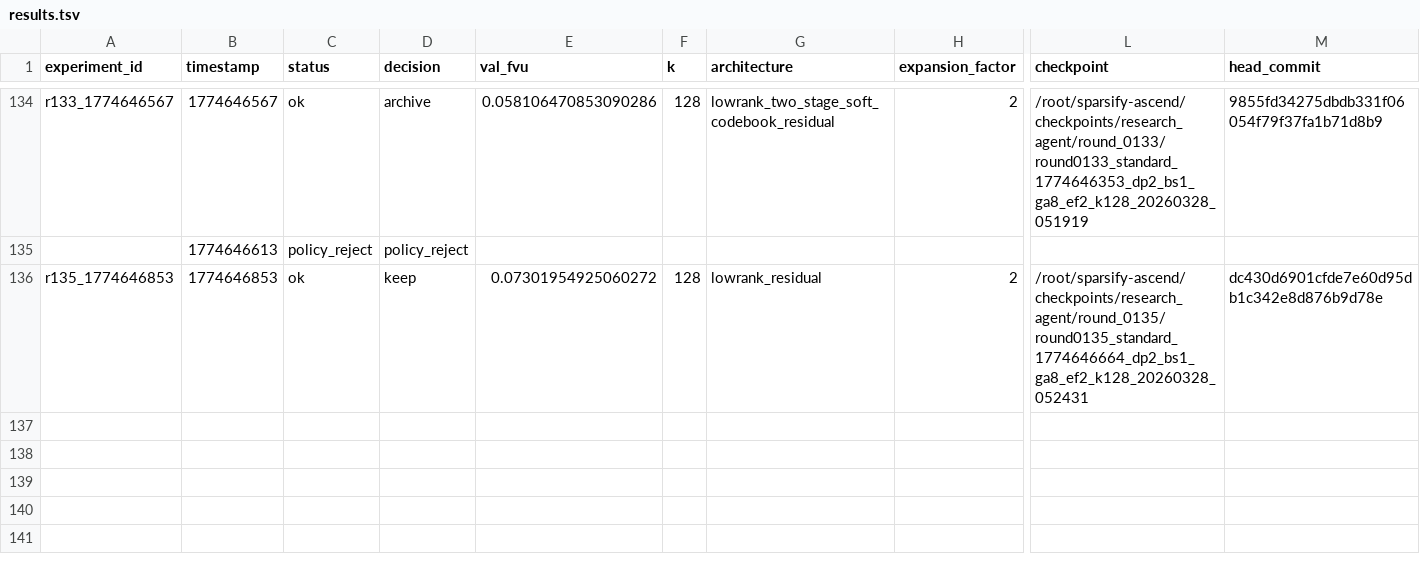
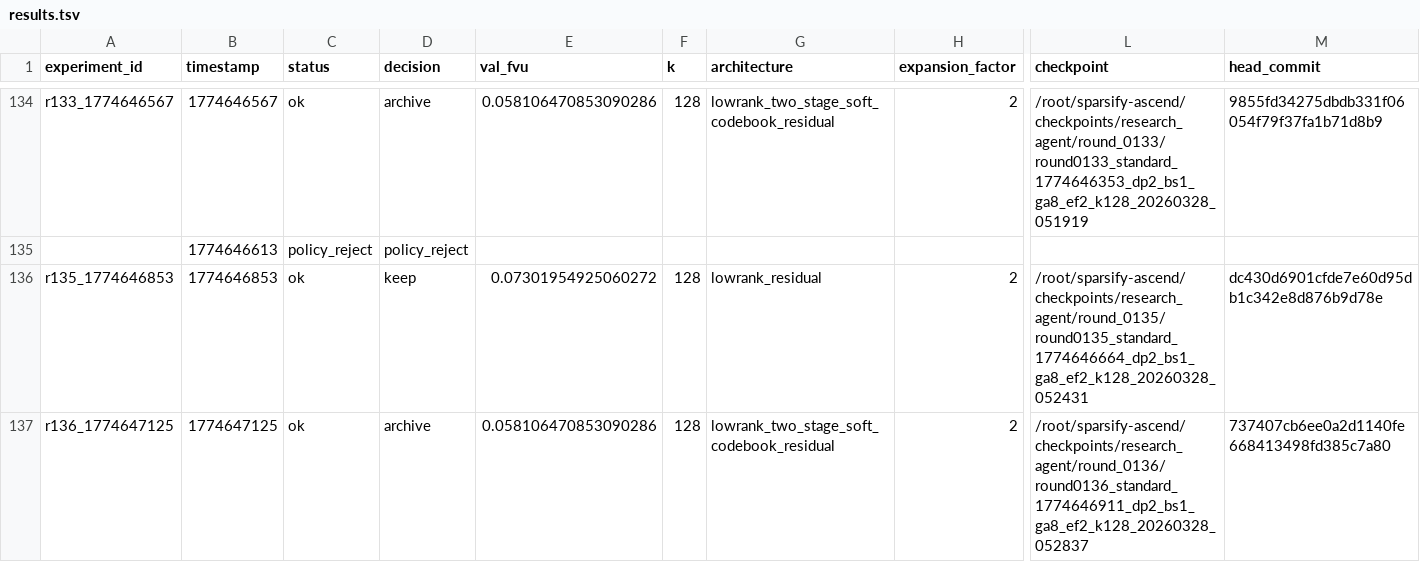
Before and after one commit to duanzhaol/sparsify, a TSV file: research/history/results.tsv, drawn as a sheet; only a part is shown, gaps mark what is left out; rows hold the shown columns only; the diff names each change by its address in the sheet, - before the commit and + after, or states it on an @@ line.

Commit message:
experiment: round 0136 standard lowrank_two_stage_soft_codebook_residual archive

```diff
--- a/research/history/results.tsv
+++ b/research/history/results.tsv
+row 137: r136_1774647125 | 1774647125 | ok | archive | 0.058106470853090286 | 128 | lowrank_two_stage_soft_codebook_residual | 2 | /root/sparsify-ascend/checkpoints/research_agent/round_0136/round0136_standard_1774646911_dp2_bs1_ga8_ef2_k128_20260328_052837 | 737407cb6ee0a2d1140fe668413498fd385c7a80
```
Also changed, not shown: 8 other files.
